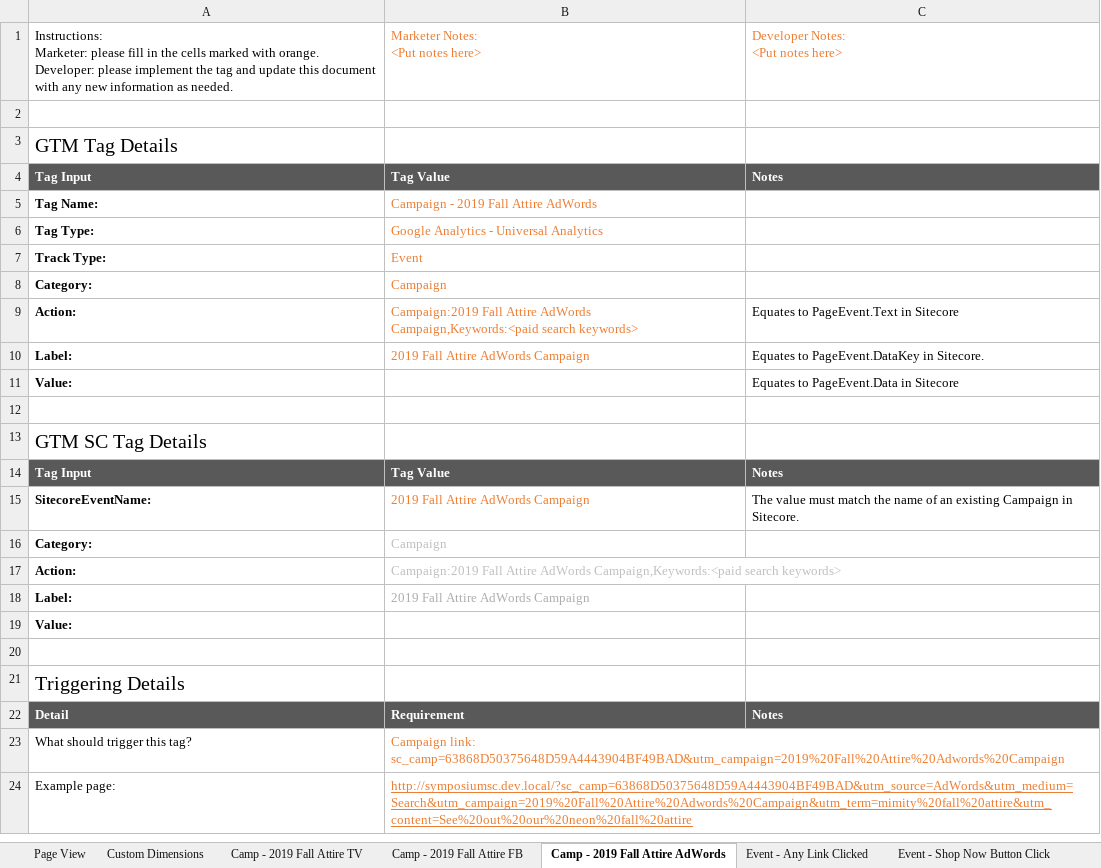
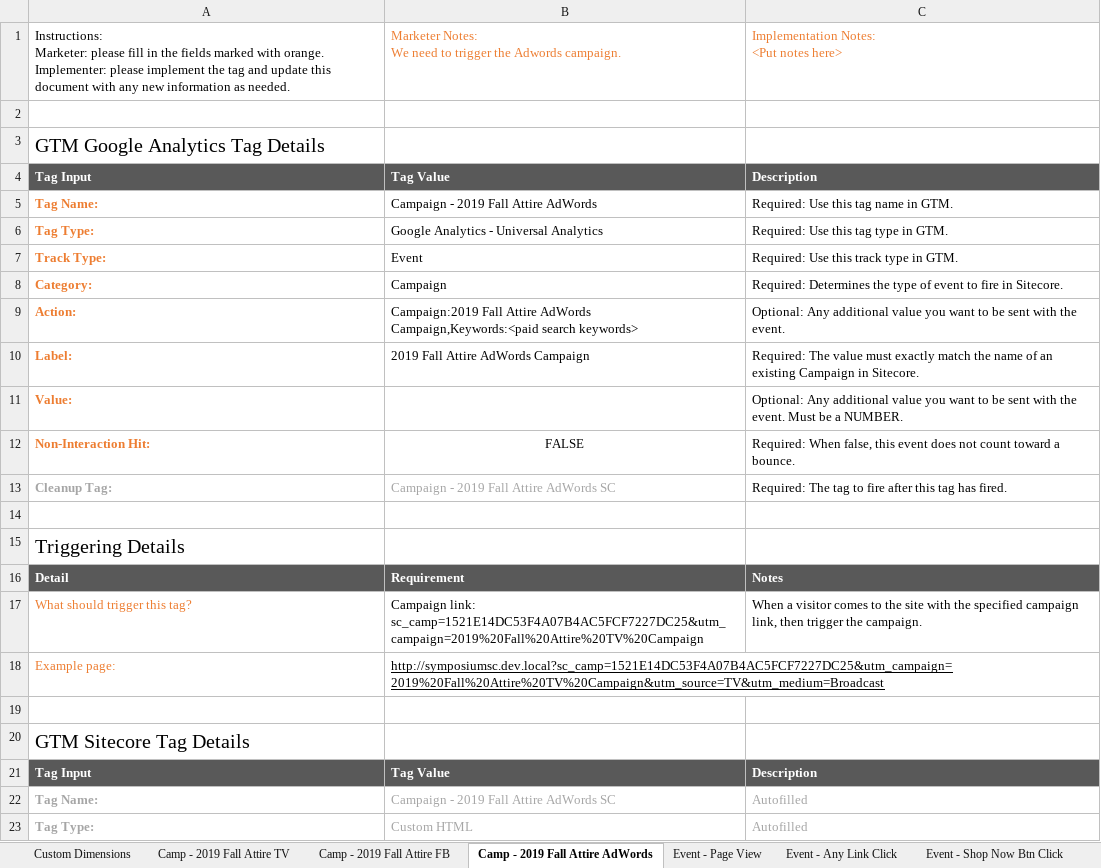
Before and after one commit to davidruckman/SitecoreGtmIntegration, an Excel workbook: Resources/Sample Reqs Document.xlsx, sheet Camp - 2019 Fall Attire AdWords, drawn as a sheet; only a part is shown; values as stored, in another font and other column widths than the file's, no borders; removed rows and columns are numbered as before the commit, all else as after; ↵ is a line break in a cell; the diff covers the shown part only; the diff names each change by its address in the sheet, - before the commit and + after, or states it on an @@ line.

```diff
--- a/Resources/Sample Reqs Document.xlsx (sheet Camp - 2019 Fall Attire AdWords)
+++ b/Resources/Sample Reqs Document.xlsx (sheet Camp - 2019 Fall Attire AdWords)
-sheet tab: Page View
-sheet tab: Event - Any Link Clicked
-sheet tab: Event - Shop Now Button Click
+sheet tab: Event - Page View
+sheet tab: Event - Any Link Click
+sheet tab: Event - Shop Now Btn Click
-row 1: Instructions: ↵ Marketer: please fill in the cells marked with orange. ↵ Developer: please implement the tag and update this document with any new information as needed. | Marketer Notes: ↵ <Put notes here> | Developer Notes: ↵ <Put notes here>
+row 1: Instructions: ↵ Marketer: please fill in the fields marked with orange. ↵ Implementer: please implement the tag and update this document with any new information as needed. | Marketer Notes: ↵ We need to trigger the Adwords campaign. | Implementation Notes: ↵ <Put notes here>
-A3: GTM Tag Details
+A3: GTM Google Analytics Tag Details
-C4: Notes
+C4: Description
-A5:A11 text colour: black
+A5:A11 text colour: #ED7D31
-B5:B10 text colour: #ED7D31
+B5:B10 text colour: black
-C5: (empty)
+C5: Required: Use this tag name in GTM.
-C6: (empty)
+C6: Required: Use this tag type in GTM.
-C7: (empty)
+C7: Required: Use this track type in GTM.
-C8: (empty)
+C8: Required: Determines the type of event to fire in Sitecore.
-C9: Equates to PageEvent.Text in Sitecore
+C9: Optional: Any additional value you want to be sent with the event.
-C10: Equates to PageEvent.DataKey in Sitecore.
+C10: Required: The value must exactly match the name of an existing Campaign in Sitecore.
-C11: Equates to PageEvent.Data in Sitecore
+C11: Optional: Any additional value you want to be sent with the event. Must be a NUMBER.
-row 12: (empty)
+row 12: Non-Interaction Hit: | FALSE | Required: When false, this event does not count toward a bounce.
-row 13: GTM SC Tag Details
-row 14: Tag Input | Tag Value | Notes
-row 15: SitecoreEventName: | 2019 Fall Attire AdWords Campaign | The value must match the name of an existing Campaign in Sitecore.
-row 16: Category: | Campaign
-row 17: Action: | Campaign:2019 Fall Attire AdWords Campaign,Keywords:<paid search keywords>
-row 18: Label: | 2019 Fall Attire AdWords Campaign
-row 19: Value:
+row 13: Cleanup Tag: | Campaign - 2019 Fall Attire AdWords SC | Required: The tag to fire after this tag has fired.
-A17:A18 text colour: black
+A17:A18 text colour: #ED7D31
-B17: Campaign link: sc_camp=63868D50375648D59A4443904BF49BAD&utm_campaign=2019%20Fall%20Attire%20Adwords%20Campaign
+B17: Campaign link: sc_camp=1521E14DC53F4A07B4AC5FCF7227DC25&utm_campaign=2019%20Fall%20Attire%20TV%20Campaign
-B17:B18 text colour: #ED7D31
+B17:B18 text colour: black
-C17: (empty)
+C17: When a visitor comes to the site with the specified campaign link, then trigger the campaign.
-B18: http://symposiumsc.dev.local/?sc_camp=63868D50375648D59A4443904BF49BAD&utm_source=AdWords&utm_medium=Search&utm_campaign=2019%20Fall%20Attire%20Adwords%20Campaign&utm_term=mimity%20fall%20attire&utm_content=See%20out%20our%20neon%20fall%20attire
+B18: http://symposiumsc.dev.local?sc_camp=1521E14DC53F4A07B4AC5FCF7227DC25&utm_campaign=2019%20Fall%20Attire%20TV%20Campaign&utm_source=TV&utm_medium=Broadcast
+row 19: (empty)
+row 20: GTM Sitecore Tag Details
+row 21: Tag Input | Tag Value | Description
+row 22: Tag Name: | Campaign - 2019 Fall Attire AdWords SC | Autofilled
+row 23: Tag Type: | Custom HTML | Autofilled
```
Also changed, not shown: 14 added rows elsewhere in this sheet, sheet Event - Payment Btn Click, sheet Camp - 2019 Fall Attire FB, sheet Event - Add to Cart Btn Click, sheet Outcome - Product Purchase, sheet Camp - 2019 Fall Attire TV, sheet Event - View Cart Btn Click, 2 more sheets, other sheet tabs, 1 other file.
